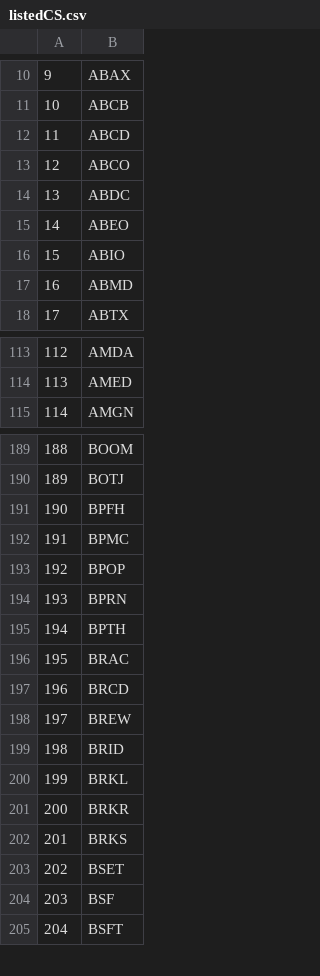
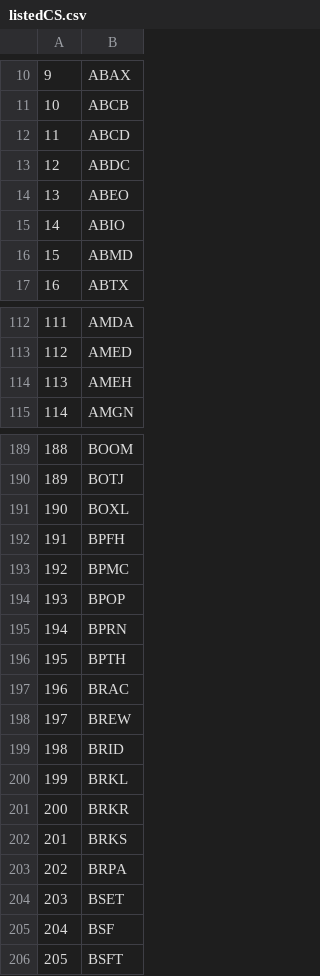
Before and after one commit to mrepetto94/DynamicEcon, a CSV file: script/listedCS.csv, drawn as a sheet; only a part is shown, gaps mark what is left out; removed rows and columns are numbered as before the commit, all else as after; the diff covers the shown part only; the diff names each change by its address in the sheet, - before the commit and + after, or states it on an @@ line.

```diff
--- a/script/listedCS.csv
+++ b/script/listedCS.csv
-row 13: 12 | ABCO
@@ column A renumbered from row 13 down @@
+row 114: 113 | AMEH
+row 191: 190 | BOXL
-row 197: 196 | BRCD
+row 203: 202 | BRPA
```
Also changed, not shown: 5 added rows and 7 removed rows elsewhere in this file, 14 other files.
